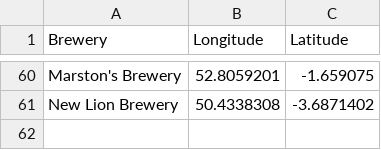
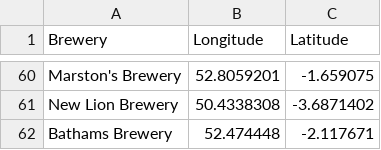
Before and after one commit to JoeBillingsley/JoeTheAverage.github.io, a CSV file: _data/beers.csv, drawn as a sheet; only a part is shown, gaps mark what is left out; the diff names each change by its address in the sheet, - before the commit and + after, or states it on an @@ line.

Commit message:
Update beers.csv

```diff
--- a/_data/beers.csv
+++ b/_data/beers.csv
+row 62: Bathams Brewery | 52.474448 | -2.117671
```
